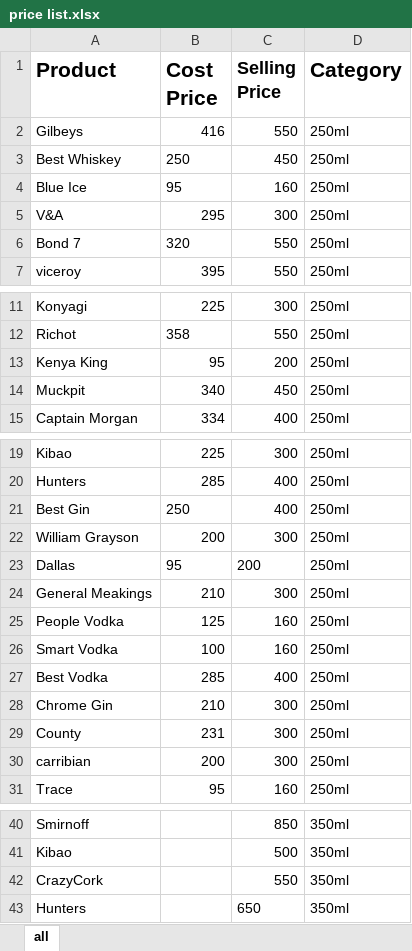
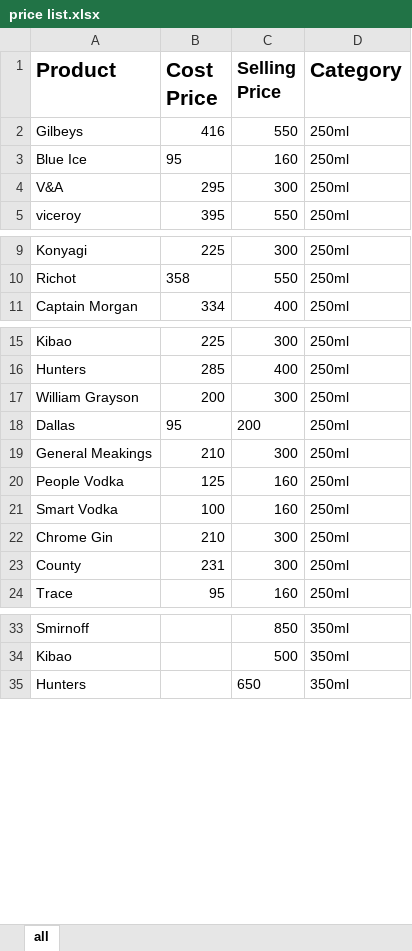
Before and after one commit to ANDERSON254KE/ProfitTracker-, an Excel workbook: price list.xlsx, sheet all, drawn as a sheet; only a part is shown, gaps mark what is left out; values as stored, in another font and other column widths than the file's, no borders; the diff names each change by its address in the sheet, - before the commit and + after, or states it on an @@ line.

Commit message:
Sync daily sales (stck) sheet to updated price list

```diff
--- a/price list.xlsx (sheet all)
+++ b/price list.xlsx (sheet all)
-row 3: Best Whiskey | 250 | 450 | 250ml
-row 6: Bond 7 | 320 | 550 | 250ml
-row 13: Kenya King | 95 | 200 | 250ml
-row 14: Muckpit | 340 | 450 | 250ml
-row 21: Best Gin | 250 | 400 | 250ml
-row 27: Best Vodka | 285 | 400 | 250ml
-row 30: carribian | 200 | 300 | 250ml
-row 42: CrazyCork |  | 550 | 350ml
```
Also changed, not shown: stck sheet.xlsx, 1 other file.
